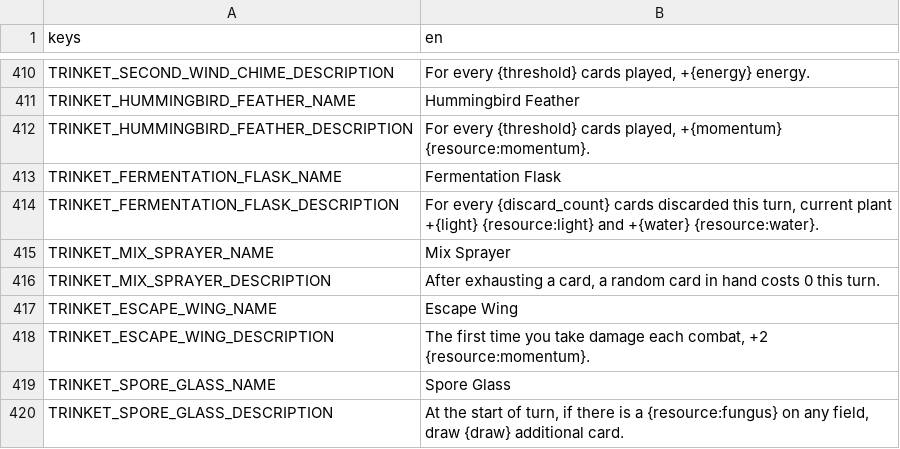
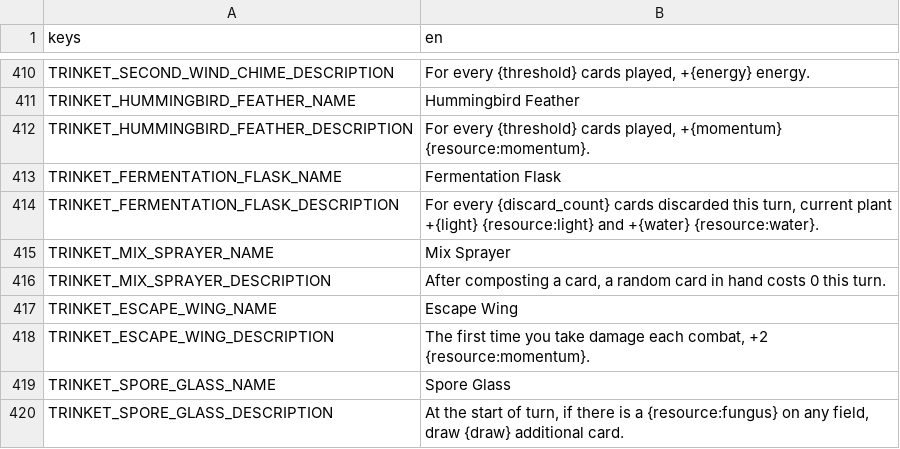
Before and after one commit to cyanglaz/garden, a CSV file: resources/localization/localization.csv, drawn as a sheet; only a part is shown, gaps mark what is left out.

Commit message:
card modify and exhaust hooks

```diff
--- a/resources/localization/localization.csv
+++ b/resources/localization/localization.csv
@@ -415,3 +415,3 @@ TRINKET_FERMENTATION_FLASK_DESCRIPTION,"For every {discard_count} cards discarde
 TRINKET_MIX_SPRAYER_NAME,"Mix Sprayer"
-TRINKET_MIX_SPRAYER_DESCRIPTION,"After exhausting a card, a random card in hand costs 0 this turn."
+TRINKET_MIX_SPRAYER_DESCRIPTION,"After composting a card, a random card in hand costs 0 this turn."
 TRINKET_ESCAPE_WING_NAME,"Escape Wing"
```
Also changed, not shown: 8 other files.
